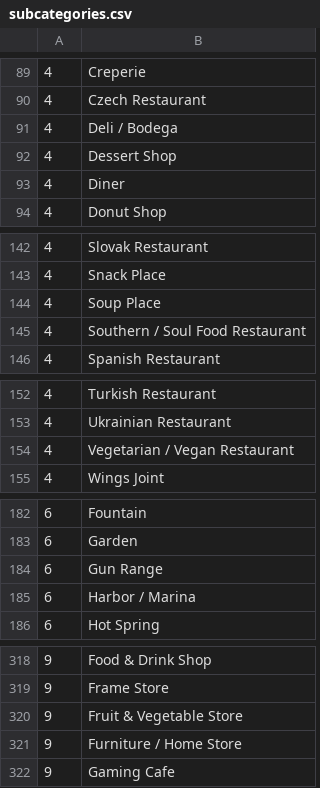
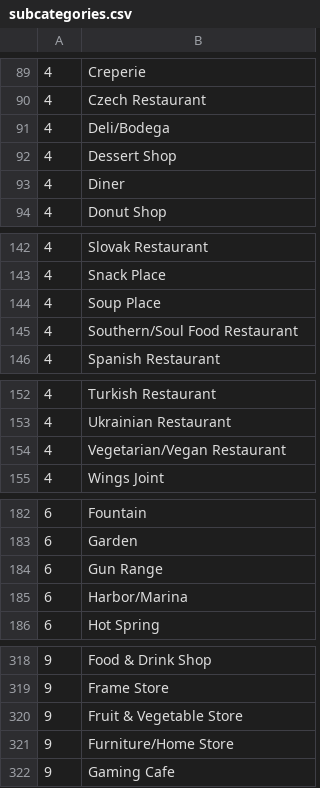
Before and after one commit to chewka/sundae, a CSV file: seed_data/subcategories.csv (was subcategories.csv), drawn as a sheet; only a part is shown, gaps mark what is left out; the diff covers the shown part only.

```diff
--- a/subcategories.csv
+++ b/seed_data/subcategories.csv
@@ -90,3 +90,3 @@
 4,Czech Restaurant
-4,Deli / Bodega
+4,Deli/Bodega
 4,Dessert Shop
@@ -144,3 +144,3 @@
 4,Soup Place
-4,Southern / Soul Food Restaurant
+4,Southern/Soul Food Restaurant
 4,Spanish Restaurant
@@ -153,3 +153,3 @@
 4,Ukrainian Restaurant
-4,Vegetarian / Vegan Restaurant
+4,Vegetarian/Vegan Restaurant
 4,Wings Joint
@@ -184,3 +184,3 @@
 6,Gun Range
-6,Harbor / Marina
+6,Harbor/Marina
 6,Hot Spring
@@ -320,3 +320,3 @@
 9,Fruit & Vegetable Store
-9,Furniture / Home Store
+9,Furniture/Home Store
 9,Gaming Cafe
```
Also changed, not shown: 10 edited cells elsewhere in this file, 11 other files.
